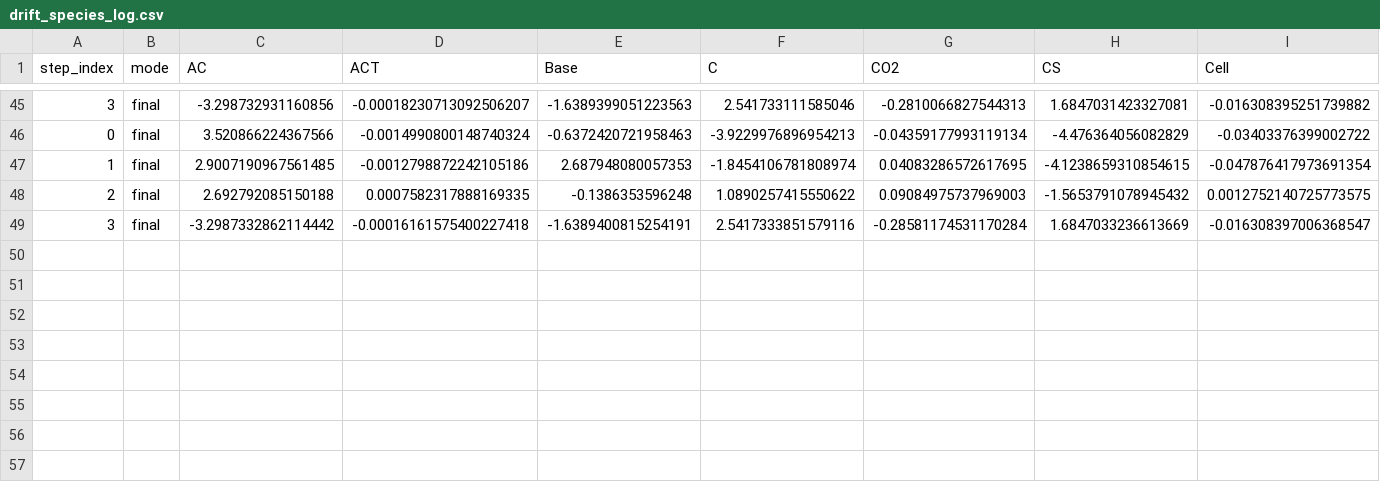
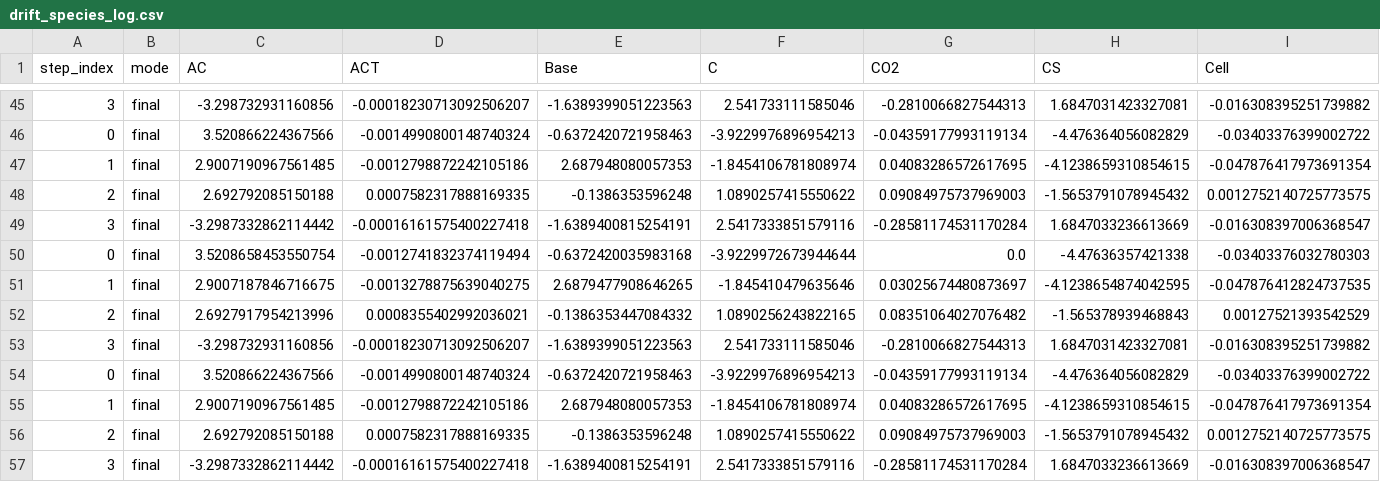
Before and after one commit to cltorrealba/MPC_Scheduling, a CSV file: logs/fullscale/h12/drift_species_log.csv, drawn as a sheet; only a part is shown, gaps mark what is left out; rows hold the shown columns only; the diff names each change by its address in the sheet, - before the commit and + after, or states it on an @@ line.

```diff
--- a/logs/fullscale/h12/drift_species_log.csv
+++ b/logs/fullscale/h12/drift_species_log.csv
+row 50: 0 | final | 3.5208658453550754 | -0.0012741832374119494 | -0.6372420035983168 | -3.9229972673944644 | 0.0 | -4.47636357421338 | -0.03403376032780303
+row 51: 1 | final | 2.9007187846716675 | -0.0013278875639040275 | 2.6879477908646265 | -1.845410479635646 | 0.03025674480873697 | -4.1238654874042595 | -0.047876412824737535
+row 52: 2 | final | 2.6927917954213996 | 0.0008355402992036021 | -0.1386353447084332 | 1.0890256243822165 | 0.08351064027076482 | -1.565378939468843 | 0.00127521393542529
+row 53: 3 | final | -3.298732931160856 | -0.00018230713092506207 | -1.6389399051223563 | 2.541733111585046 | -0.2810066827544313 | 1.6847031423327081 | -0.016308395251739882
+row 54: 0 | final | 3.520866224367566 | -0.0014990800148740324 | -0.6372420721958463 | -3.9229976896954213 | -0.04359177993119134 | -4.476364056082829 | -0.03403376399002722
+row 55: 1 | final | 2.9007190967561485 | -0.0012798872242105186 | 2.687948080057353 | -1.8454106781808974 | 0.04083286572617695 | -4.1238659310854615 | -0.047876417973691354
+row 56: 2 | final | 2.692792085150188 | 0.0007582317888169335 | -0.1386353596248 | 1.0890257415550622 | 0.09084975737969003 | -1.5653791078945432 | 0.0012752140725773575
+row 57: 3 | final | -3.2987332862114442 | -0.00016161575400227418 | -1.6389400815254191 | 2.5417333851579116 | -0.28581174531170284 | 1.6847033236613669 | -0.016308397006368547
```
Also changed, not shown: logs/feedback_empc/rolling_performance_log.csv, logs/fullscale/h12/rolling_performance_log.csv, 46 other files.
